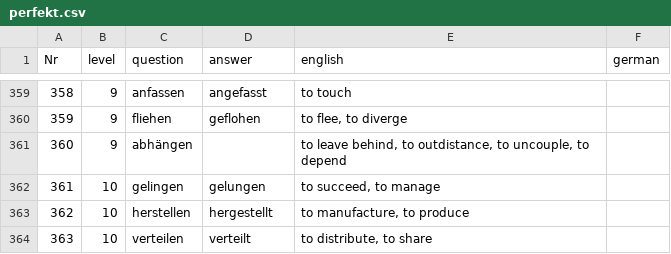
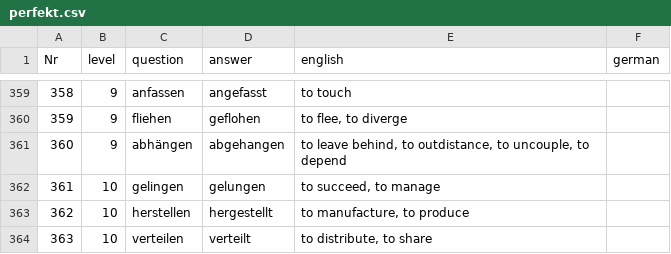
Before and after one commit to cbjcamus/Sievers-Study-Hall, a CSV file: datasets/perfekt.csv, drawn as a sheet; only a part is shown, gaps mark what is left out.

```diff
--- a/datasets/perfekt.csv
+++ b/datasets/perfekt.csv
@@ -360,3 +360,3 @@ Nr,level,question,answer,english,german
 359,9,fliehen,geflohen,"to flee, to diverge",
-360,9,abhängen,,"to leave behind, to outdistance, to uncouple, to depend",
+360,9,abhängen,abgehangen,"to leave behind, to outdistance, to uncouple, to depend",
 361,10,gelingen,gelungen,"to succeed, to manage",
```
Also changed, not shown: datasets/artikel.csv, datasets/praepositionen_grammatik.csv, 23 other files.
